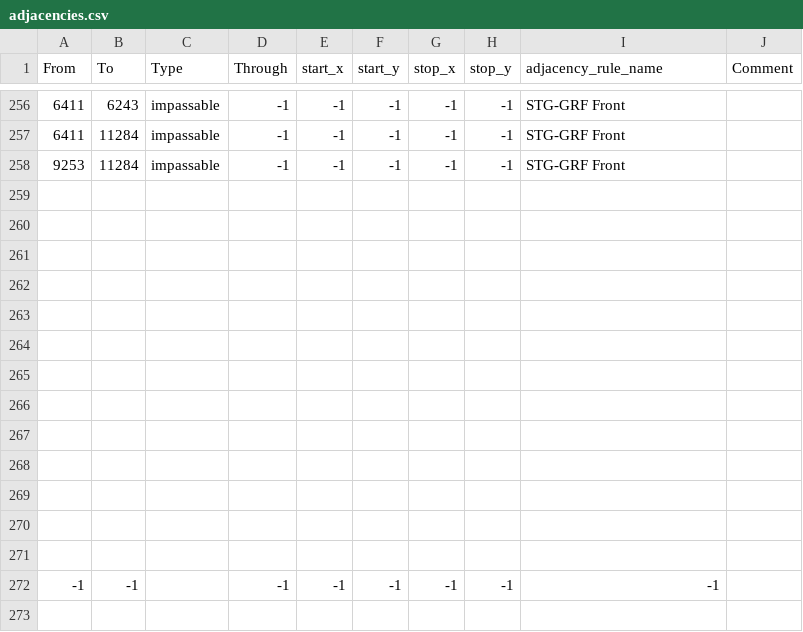
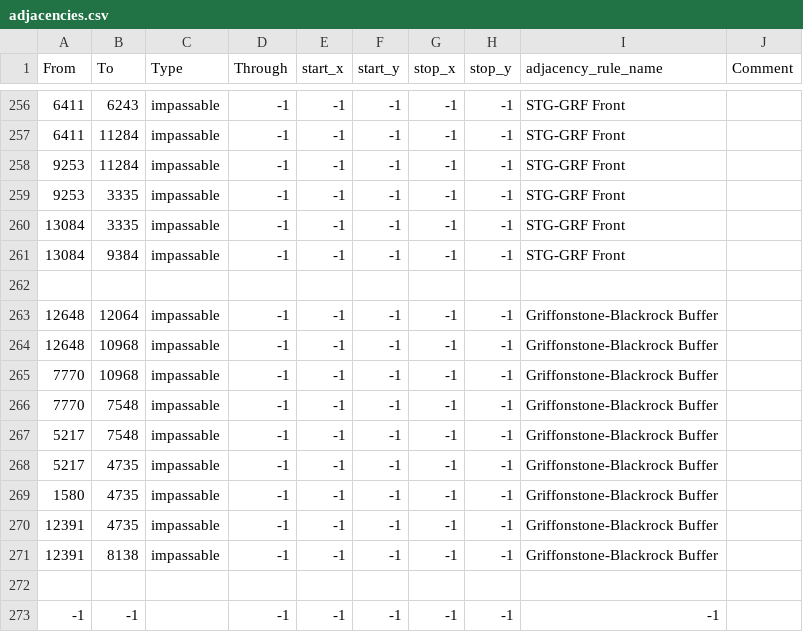
Before and after one commit to Danior5/EGF_dev, a CSV file: map/adjacencies.csv, drawn as a sheet; only a part is shown, gaps mark what is left out.

```diff
--- a/map/adjacencies.csv
+++ b/map/adjacencies.csv
@@ -258,14 +258,15 @@ From;To;Type;Through;start_x;start_y;stop_x;stop_y;adjacency_rule_name;Comment
 9253;11284;impassable;-1;-1;-1;-1;-1;STG-GRF Front;
+9253;3335;impassable;-1;-1;-1;-1;-1;STG-GRF Front;
+13084;3335;impassable;-1;-1;-1;-1;-1;STG-GRF Front;
+13084;9384;impassable;-1;-1;-1;-1;-1;STG-GRF Front;
 ;;;;;;;;;
-;;;;;;;;;
-;;;;;;;;;
-;;;;;;;;;
-;;;;;;;;;
-;;;;;;;;;
-;;;;;;;;;
-;;;;;;;;;
-;;;;;;;;;
-;;;;;;;;;
-;;;;;;;;;
-;;;;;;;;;
+12648;12064;impassable;-1;-1;-1;-1;-1;Griffonstone-Blackrock Buffer;
+12648;10968;impassable;-1;-1;-1;-1;-1;Griffonstone-Blackrock Buffer;
+7770;10968;impassable;-1;-1;-1;-1;-1;Griffonstone-Blackrock Buffer;
+7770;7548;impassable;-1;-1;-1;-1;-1;Griffonstone-Blackrock Buffer;
+5217;7548;impassable;-1;-1;-1;-1;-1;Griffonstone-Blackrock Buffer;
+5217;4735;impassable;-1;-1;-1;-1;-1;Griffonstone-Blackrock Buffer;
+1580;4735;impassable;-1;-1;-1;-1;-1;Griffonstone-Blackrock Buffer;
+12391;4735;impassable;-1;-1;-1;-1;-1;Griffonstone-Blackrock Buffer;
+12391;8138;impassable;-1;-1;-1;-1;-1;Griffonstone-Blackrock Buffer;
 ;;;;;;;;;
```
Also changed, not shown: 1 other file.
